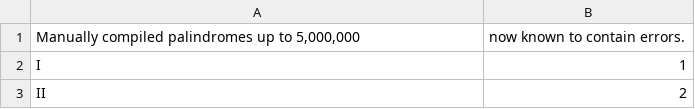
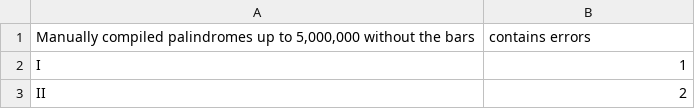
Before and after one commit to elvis-sik/palindromic-roman-nums, a CSV file: test_data.csv, drawn as a sheet; only a part is shown.

Commit message:
Rewrote line documenting test data

```diff
--- a/test_data.csv
+++ b/test_data.csv
@@ -1,2 +1,2 @@
-Manually compiled palindromes up to 5,000,000; now known to contain errors.
+Manually compiled palindromes up to 5,000,000 without the bars; contains errors
 I;1
```
